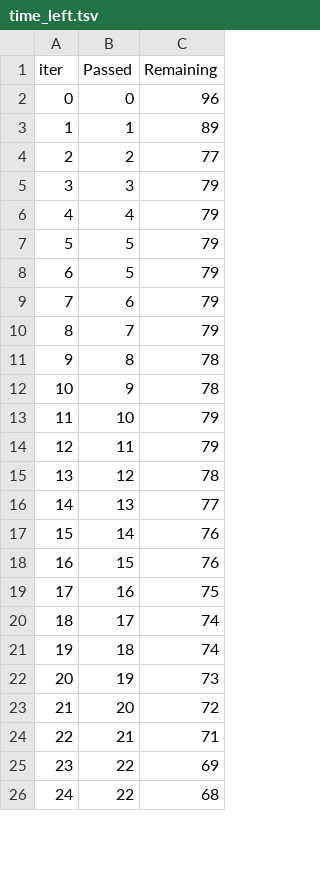
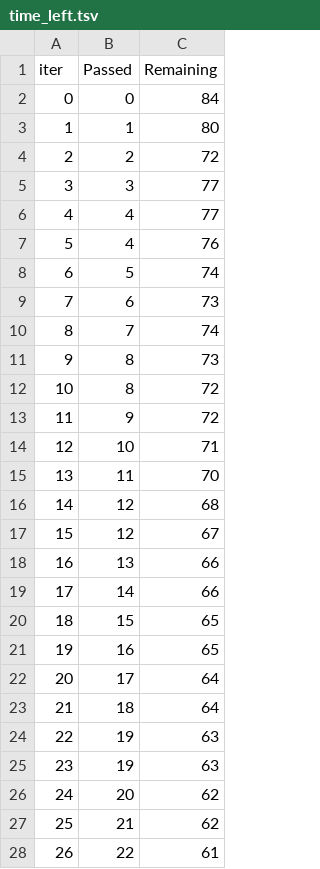
Before and after one commit to ossianhempel/apartment_price_predictor, a TSV file: catboost_info/time_left.tsv, drawn as a sheet; only a part is shown; removed rows and columns are numbered as before the commit, all else as after; the diff covers the shown part only; the diff names each change by its address in the sheet, - before the commit and + after, or states it on an @@ line.

```diff
--- a/catboost_info/time_left.tsv
+++ b/catboost_info/time_left.tsv
-C2 (Remaining): 96
+C2 (Remaining): 84
-C3 (Remaining): 89
+C3 (Remaining): 80
-C4 (Remaining): 77
+C4 (Remaining): 72
-C5:C6 (Remaining): 79
+C5:C6 (Remaining): 77
-row 7: 5 | 5 | 79
+row 7: 5 | 4 | 76
-C8 (Remaining): 79
+C8 (Remaining): 74
-C9 (Remaining): 79
+C9 (Remaining): 73
-C10 (Remaining): 79
+C10 (Remaining): 74
-C11 (Remaining): 78
+C11 (Remaining): 73
+row 12: 10 | 8 | 72
@@ column A (iter) renumbered between rows 13 and 101 @@
-C13 (Remaining): 78
+C13 (Remaining): 72
-C14 (Remaining): 79
+C14 (Remaining): 71
-C15 (Remaining): 79
+C15 (Remaining): 70
-C16 (Remaining): 78
+C16 (Remaining): 68
+row 17: 15 | 12 | 67
-C18 (Remaining): 77
+C18 (Remaining): 66
-C19 (Remaining): 76
+C19 (Remaining): 66
-C20 (Remaining): 76
+C20 (Remaining): 65
-C21 (Remaining): 75
+C21 (Remaining): 65
-C22:C23 (Remaining): 74
+C22:C23 (Remaining): 64
-C24 (Remaining): 73
+C24 (Remaining): 63
+row 25: 23 | 19 | 63
-C26 (Remaining): 72
+C26 (Remaining): 62
-C27 (Remaining): 71
+C27 (Remaining): 62
-C28 (Remaining): 69
+C28 (Remaining): 61
-row 26: 24 | 22 | 68
```
Also changed, not shown: 5 added rows, 7 removed rows and 50 edited cells elsewhere in this file, 6 other files.
